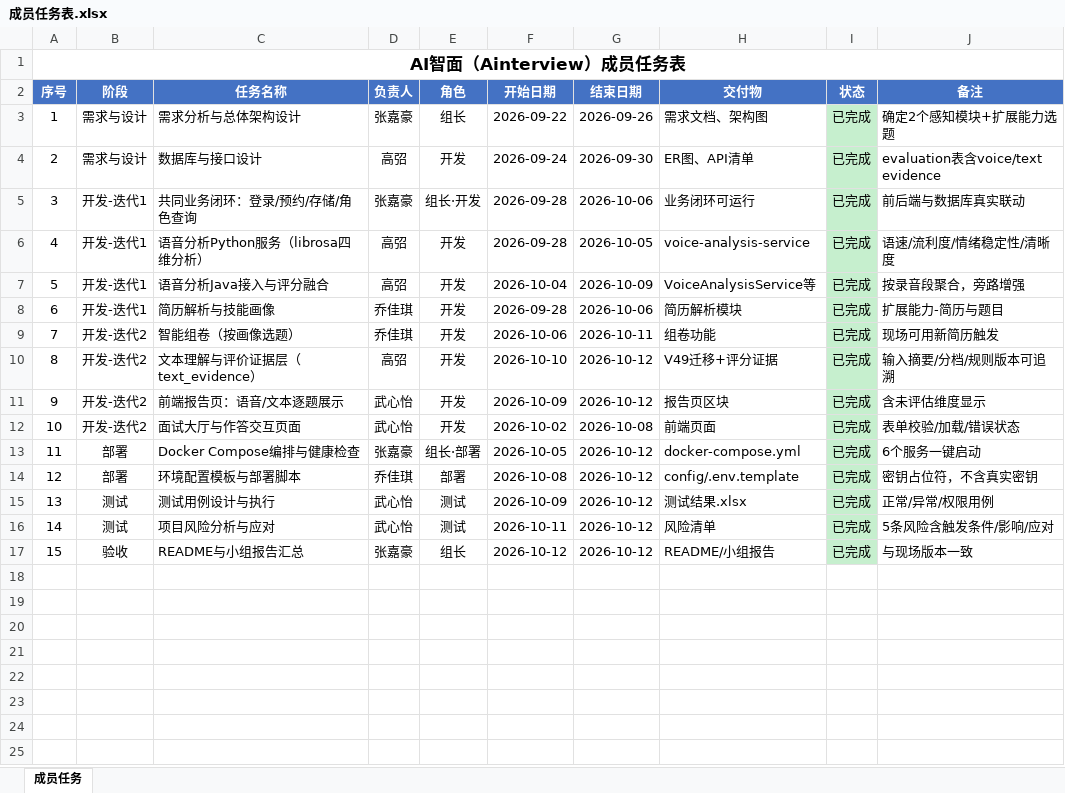
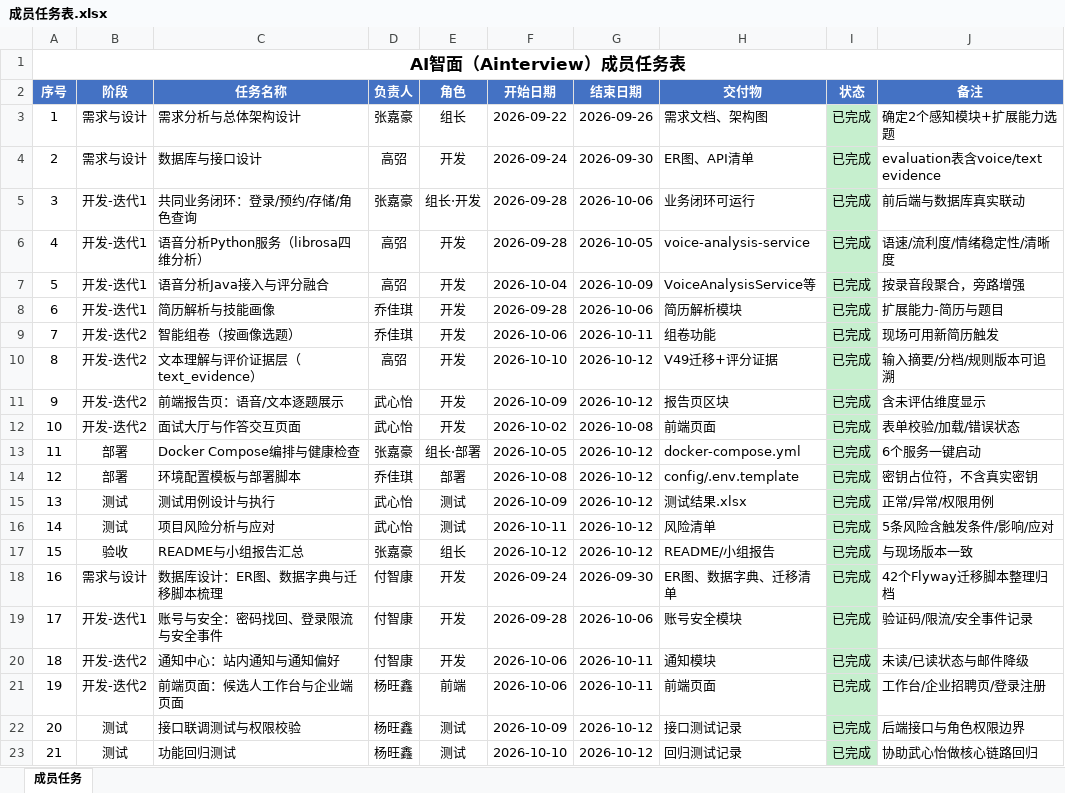
Before and after one commit to 2813078120ggup-cyber/AInterview, an Excel workbook: 考核材料/小组材料/成员任务表.xlsx, sheet 成员任务, drawn as a sheet; values as stored, in another font and other column widths than the file's, no borders; the diff names each change by its address in the sheet, - before the commit and + after, or states it on an @@ line.

Commit message:
docs: 新增付智康、杨旺鑫两名成员任务与个人材料
- 成员任务表新增6条任务：付智康（数据库设计/账号安全/通知中心）、杨旺鑫（前端页面/接口测试/回归测试）
- 小组报告与README成员列表从4人扩充为6人
- 新增两人作业01需求分析与个人报告
- 作业02/03打包说明、工作证据清单补充两人对应内容

```diff
--- a/考核材料/小组材料/成员任务表.xlsx (sheet 成员任务)
+++ b/考核材料/小组材料/成员任务表.xlsx (sheet 成员任务)
+row 18: 16 | 需求与设计 | 数据库设计：ER图、数据字典与迁移脚本梳理 | 付智康 | 开发 | 2026-09-24 | 2026-09-30 | ER图、数据字典、迁移清单 | 已完成 | 42个Flyway迁移脚本整理归档
+row 19: 17 | 开发-迭代1 | 账号与安全：密码找回、登录限流与安全事件 | 付智康 | 开发 | 2026-09-28 | 2026-10-06 | 账号安全模块 | 已完成 | 验证码/限流/安全事件记录
+row 20: 18 | 开发-迭代2 | 通知中心：站内通知与通知偏好 | 付智康 | 开发 | 2026-10-06 | 2026-10-11 | 通知模块 | 已完成 | 未读/已读状态与邮件降级
+row 21: 19 | 开发-迭代2 | 前端页面：候选人工作台与企业端页面 | 杨旺鑫 | 前端 | 2026-10-06 | 2026-10-11 | 前端页面 | 已完成 | 工作台/企业招聘页/登录注册
+row 22: 20 | 测试 | 接口联调测试与权限校验 | 杨旺鑫 | 测试 | 2026-10-09 | 2026-10-12 | 接口测试记录 | 已完成 | 后端接口与角色权限边界
+row 23: 21 | 测试 | 功能回归测试 | 杨旺鑫 | 测试 | 2026-10-10 | 2026-10-12 | 回归测试记录 | 已完成 | 协助武心怡做核心链路回归
```
Also changed, not shown: 8 other files.
